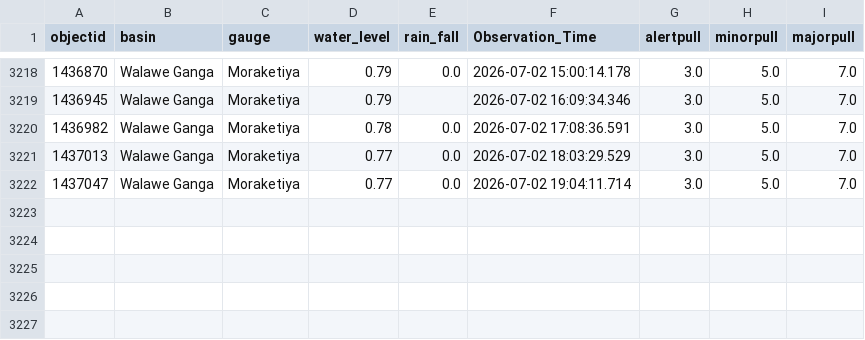
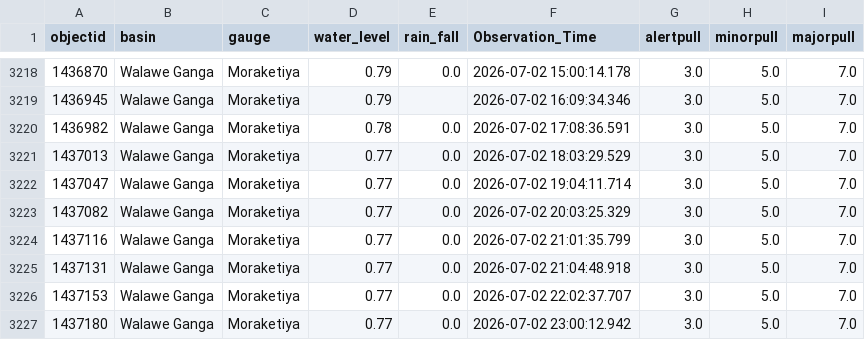
Before and after one commit to hhumal/Irrigation-Dept-Manual-River-Gauge-Readings, a CSV file: Station_Rainfall_CSVs/Moraketiya.csv, drawn as a sheet; only a part is shown, gaps mark what is left out.

```diff
--- a/Station_Rainfall_CSVs/Moraketiya.csv
+++ b/Station_Rainfall_CSVs/Moraketiya.csv
@@ -3222 +3222,6 @@ objectid,basin,gauge,water_level,rain_fall,Observation_Time,alertpull,minorpull,
 1437047,Walawe Ganga,Moraketiya,0.77,0.0,2026-07-02 19:04:11.714,3.0,5.0,7.0
+1437082,Walawe Ganga,Moraketiya,0.77,0.0,2026-07-02 20:03:25.329,3.0,5.0,7.0
+1437116,Walawe Ganga,Moraketiya,0.77,0.0,2026-07-02 21:01:35.799,3.0,5.0,7.0
+1437131,Walawe Ganga,Moraketiya,0.77,0.0,2026-07-02 21:04:48.918,3.0,5.0,7.0
+1437153,Walawe Ganga,Moraketiya,0.77,0.0,2026-07-02 22:02:37.707,3.0,5.0,7.0
+1437180,Walawe Ganga,Moraketiya,0.77,0.0,2026-07-02 23:00:12.942,3.0,5.0,7.0
```
Also changed, not shown: Station_Rainfall_CSVs/Deraniyagala.csv, Station_Rainfall_CSVs/Glencourse.csv, 34 other files.
